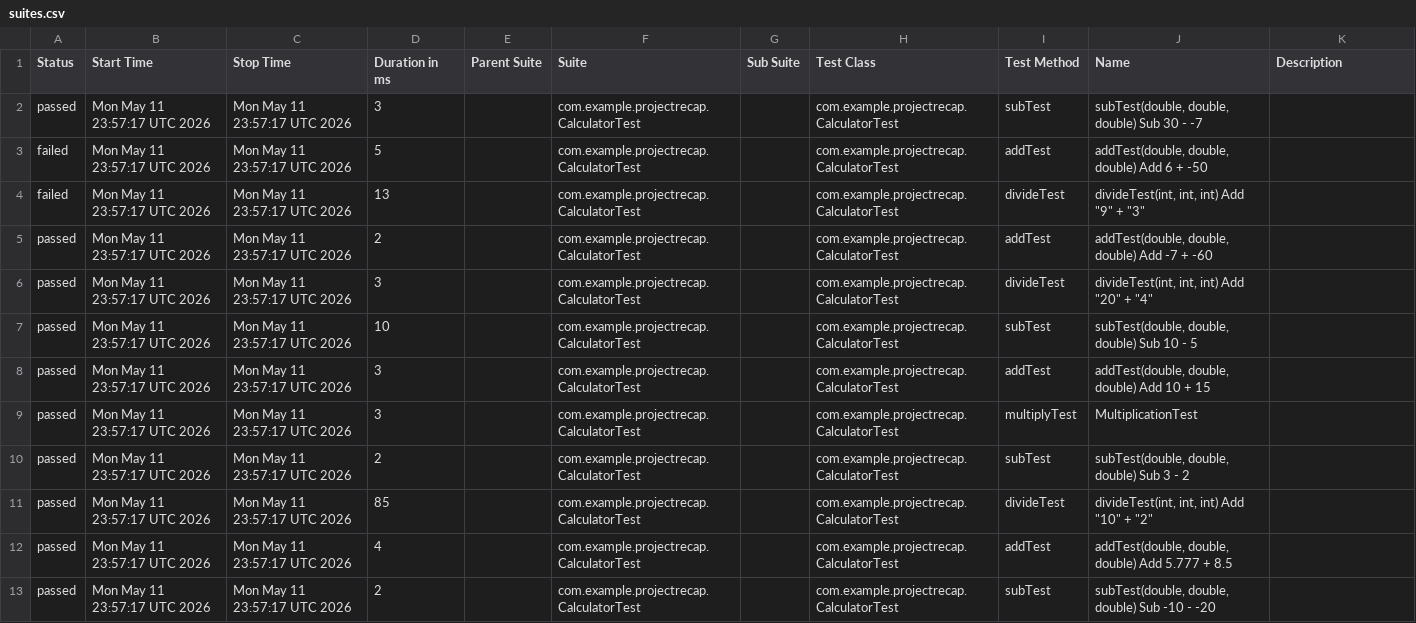
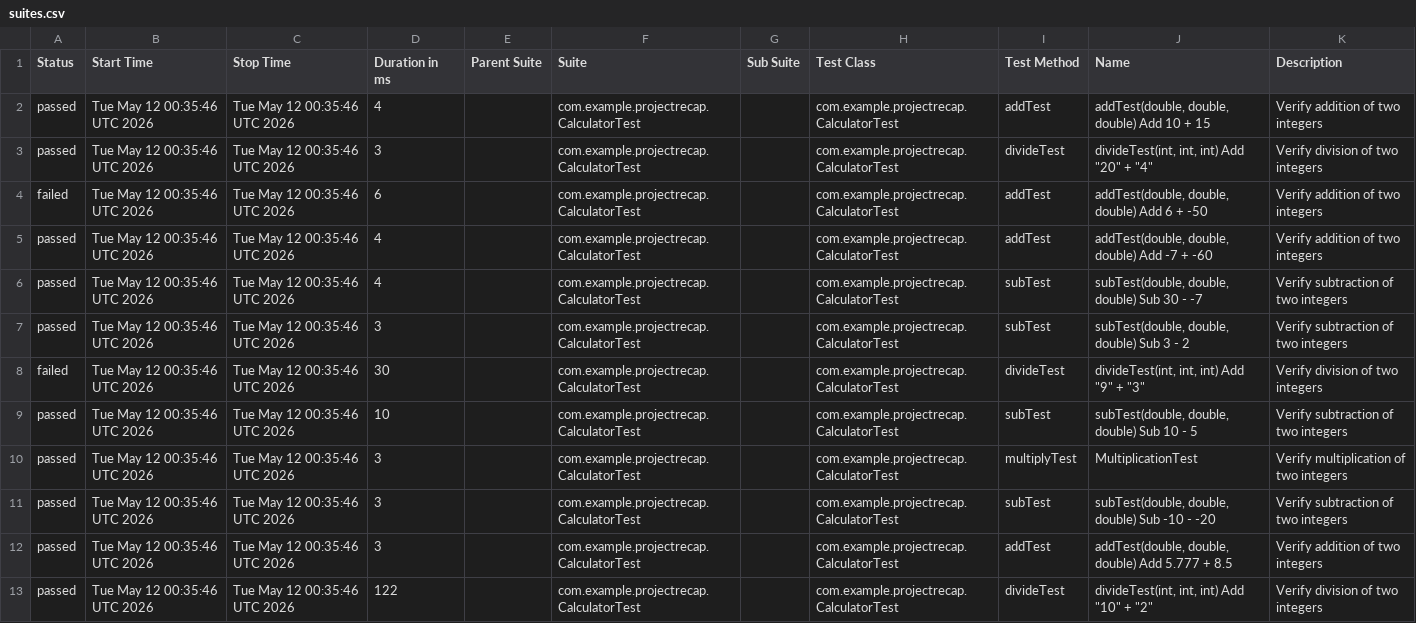
Before and after one commit to smithasreelathamohan/ProjectRecap, a CSV file: data/suites.csv, drawn as a sheet.

```diff
--- a/data/suites.csv
+++ b/data/suites.csv
@@ -1,13 +1,13 @@
 "Status","Start Time","Stop Time","Duration in ms","Parent Suite","Suite","Sub Suite","Test Class","Test Method","Name","Description"
-"passed","Mon May 11 23:57:17 UTC 2026","Mon May 11 23:57:17 UTC 2026","3","","com.example.projectrecap.CalculatorTest","","com.example.projectrecap.CalculatorTest","subTest","subTest(double, double, double) Sub 30 - -7",""
-"failed","Mon May 11 23:57:17 UTC 2026","Mon May 11 23:57:17 UTC 2026","5","","com.example.projectrecap.CalculatorTest","","com.example.projectrecap.CalculatorTest","addTest","addTest(double, double, double) Add 6 + -50",""
-"failed","Mon May 11 23:57:17 UTC 2026","Mon May 11 23:57:17 UTC 2026","13","","com.example.projectrecap.CalculatorTest","","com.example.projectrecap.CalculatorTest","divideTest","divideTest(int, int, int) Add ""9"" + ""3""",""
-"passed","Mon May 11 23:57:17 UTC 2026","Mon May 11 23:57:17 UTC 2026","2","","com.example.projectrecap.CalculatorTest","","com.example.projectrecap.CalculatorTest","addTest","addTest(double, double, double) Add -7 + -60",""
-"passed","Mon May 11 23:57:17 UTC 2026","Mon May 11 23:57:17 UTC 2026","3","","com.example.projectrecap.CalculatorTest","","com.example.projectrecap.CalculatorTest","divideTest","divideTest(int, int, int) Add ""20"" + ""4""",""
-"passed","Mon May 11 23:57:17 UTC 2026","Mon May 11 23:57:17 UTC 2026","10","","com.example.projectrecap.CalculatorTest","","com.example.projectrecap.CalculatorTest","subTest","subTest(double, double, double) Sub 10 - 5",""
-"passed","Mon May 11 23:57:17 UTC 2026","Mon May 11 23:57:17 UTC 2026","3","","com.example.projectrecap.CalculatorTest","","com.example.projectrecap.CalculatorTest","addTest","addTest(double, double, double) Add 10 + 15",""
-"passed","Mon May 11 23:57:17 UTC 2026","Mon May 11 23:57:17 UTC 2026","3","","com.example.projectrecap.CalculatorTest","","com.example.projectrecap.CalculatorTest","multiplyTest","MultiplicationTest",""
-"passed","Mon May 11 23:57:17 UTC 2026","Mon May 11 23:57:17 UTC 2026","2","","com.example.projectrecap.CalculatorTest","","com.example.projectrecap.CalculatorTest","subTest","subTest(double, double, double) Sub 3 - 2",""
-"passed","Mon May 11 23:57:17 UTC 2026","Mon May 11 23:57:17 UTC 2026","85","","com.example.projectrecap.CalculatorTest","","com.example.projectrecap.CalculatorTest","divideTest","divideTest(int, int, int) Add ""10"" + ""2""",""
-"passed","Mon May 11 23:57:17 UTC 2026","Mon May 11 23:57:17 UTC 2026","4","","com.example.projectrecap.CalculatorTest","","com.example.projectrecap.CalculatorTest","addTest","addTest(double, double, double) Add 5.777 + 8.5",""
-"passed","Mon May 11 23:57:17 UTC 2026","Mon May 11 23:57:17 UTC 2026","2","","com.example.projectrecap.CalculatorTest","","com.example.projectrecap.CalculatorTest","subTest","subTest(double, double, double) Sub -10 - -20",""
+"passed","Tue May 12 00:35:46 UTC 2026","Tue May 12 00:35:46 UTC 2026","4","","com.example.projectrecap.CalculatorTest","","com.example.projectrecap.CalculatorTest","addTest","addTest(double, double, double) Add 10 + 15","Verify addition of two integers"
+"passed","Tue May 12 00:35:46 UTC 2026","Tue May 12 00:35:46 UTC 2026","3","","com.example.projectrecap.CalculatorTest","","com.example.projectrecap.CalculatorTest","divideTest","divideTest(int, int, int) Add ""20"" + ""4""","Verify division of two integers"
+"failed","Tue May 12 00:35:46 UTC 2026","Tue May 12 00:35:46 UTC 2026","6","","com.example.projectrecap.CalculatorTest","","com.example.projectrecap.CalculatorTest","addTest","addTest(double, double, double) Add 6 + -50","Verify addition of two integers"
+"passed","Tue May 12 00:35:46 UTC 2026","Tue May 12 00:35:46 UTC 2026","4","","com.example.projectrecap.CalculatorTest","","com.example.projectrecap.CalculatorTest","addTest","addTest(double, double, double) Add -7 + -60","Verify addition of two integers"
+"passed","Tue May 12 00:35:46 UTC 2026","Tue May 12 00:35:46 UTC 2026","4","","com.example.projectrecap.CalculatorTest","","com.example.projectrecap.CalculatorTest","subTest","subTest(double, double, double) Sub 30 - -7","Verify subtraction of two integers"
+"passed","Tue May 12 00:35:46 UTC 2026","Tue May 12 00:35:46 UTC 2026","3","","com.example.projectrecap.CalculatorTest","","com.example.projectrecap.CalculatorTest","subTest","subTest(double, double, double) Sub 3 - 2","Verify subtraction of two integers"
+"failed","Tue May 12 00:35:46 UTC 2026","Tue May 12 00:35:46 UTC 2026","30","","com.example.projectrecap.CalculatorTest","","com.example.projectrecap.CalculatorTest","divideTest","divideTest(int, int, int) Add ""9"" + ""3""","Verify division of two integers"
+"passed","Tue May 12 00:35:46 UTC 2026","Tue May 12 00:35:46 UTC 2026","10","","com.example.projectrecap.CalculatorTest","","com.example.projectrecap.CalculatorTest","subTest","subTest(double, double, double) Sub 10 - 5","Verify subtraction of two integers"
+"passed","Tue May 12 00:35:46 UTC 2026","Tue May 12 00:35:46 UTC 2026","3","","com.example.projectrecap.CalculatorTest","","com.example.projectrecap.CalculatorTest","multiplyTest","MultiplicationTest","Verify multiplication of two integers"
+"passed","Tue May 12 00:35:46 UTC 2026","Tue May 12 00:35:46 UTC 2026","3","","com.example.projectrecap.CalculatorTest","","com.example.projectrecap.CalculatorTest","subTest","subTest(double, double, double) Sub -10 - -20","Verify subtraction of two integers"
+"passed","Tue May 12 00:35:46 UTC 2026","Tue May 12 00:35:46 UTC 2026","3","","com.example.projectrecap.CalculatorTest","","com.example.projectrecap.CalculatorTest","addTest","addTest(double, double, double) Add 5.777 + 8.5","Verify addition of two integers"
+"passed","Tue May 12 00:35:46 UTC 2026","Tue May 12 00:35:46 UTC 2026","122","","com.example.projectrecap.CalculatorTest","","com.example.projectrecap.CalculatorTest","divideTest","divideTest(int, int, int) Add ""10"" + ""2""","Verify division of two integers"
```
Also changed, not shown: 41 other files.
